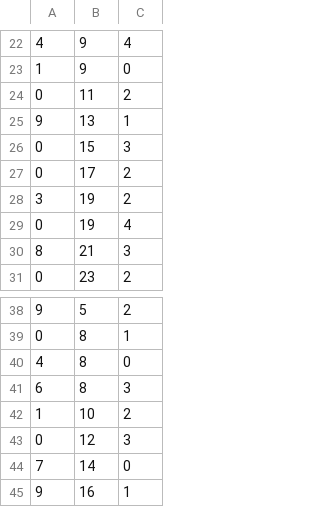
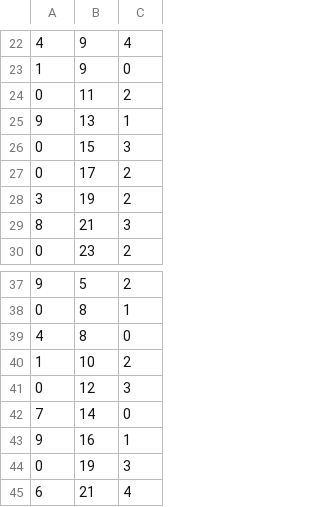
Before and after one commit to tkttdev/neting, a CSV file: Assets/Application/Resources/SpawnInfoCsv/Stage19.csv, drawn as a sheet; only a part is shown, gaps mark what is left out; the shorter side is filled out with more unchanged rows; the diff names each change by its address in the sheet, - before the commit and + after, or states it on an @@ line.

```diff
--- a/Assets/Application/Resources/SpawnInfoCsv/Stage19.csv
+++ b/Assets/Application/Resources/SpawnInfoCsv/Stage19.csv
-row 29: 0 | 19 | 4
-row 41: 6 | 8 | 3
```
Also changed, not shown: Assets/Application/Resources/SpawnInfoCsv/Stage20.csv, Assets/Application/Resources/SpawnInfoCsv/Stage23.csv, 3 other files.
